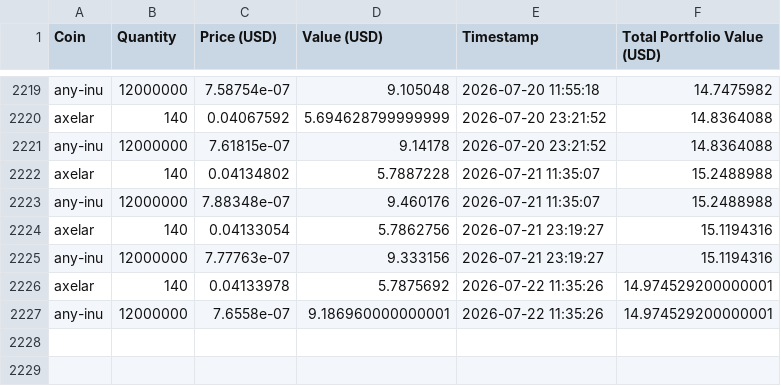
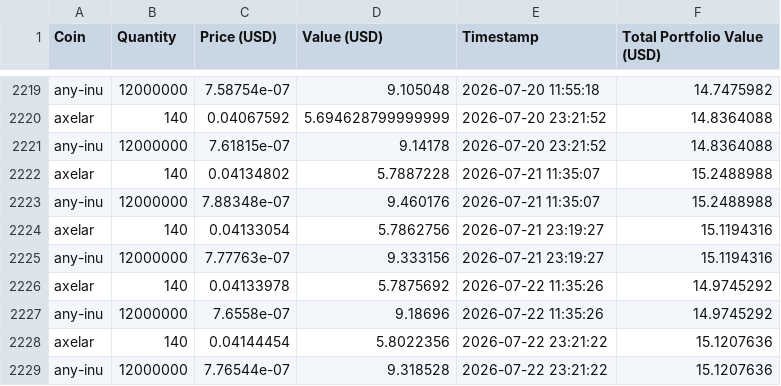
Before and after one commit to SebastianSkriver/Crypto-Tracker, a CSV file: crypto_portfolio.csv, drawn as a sheet; only a part is shown, gaps mark what is left out.

```diff
--- a/crypto_portfolio.csv
+++ b/crypto_portfolio.csv
@@ -2225,3 +2225,5 @@ axelar,140,0.04133054,5.7862756,2026-07-21 23:19:27,15.1194316
 any-inu,12000000,7.77763e-07,9.333156,2026-07-21 23:19:27,15.1194316
-axelar,140,0.04133978,5.7875692,2026-07-22 11:35:26,14.974529200000001
-any-inu,12000000,7.6558e-07,9.186960000000001,2026-07-22 11:35:26,14.974529200000001
+axelar,140,0.04133978,5.7875692,2026-07-22 11:35:26,14.9745292
+any-inu,12000000,7.6558e-07,9.18696,2026-07-22 11:35:26,14.9745292
+axelar,140,0.04144454,5.8022356,2026-07-22 23:21:22,15.1207636
+any-inu,12000000,7.76544e-07,9.318528,2026-07-22 23:21:22,15.1207636
```
